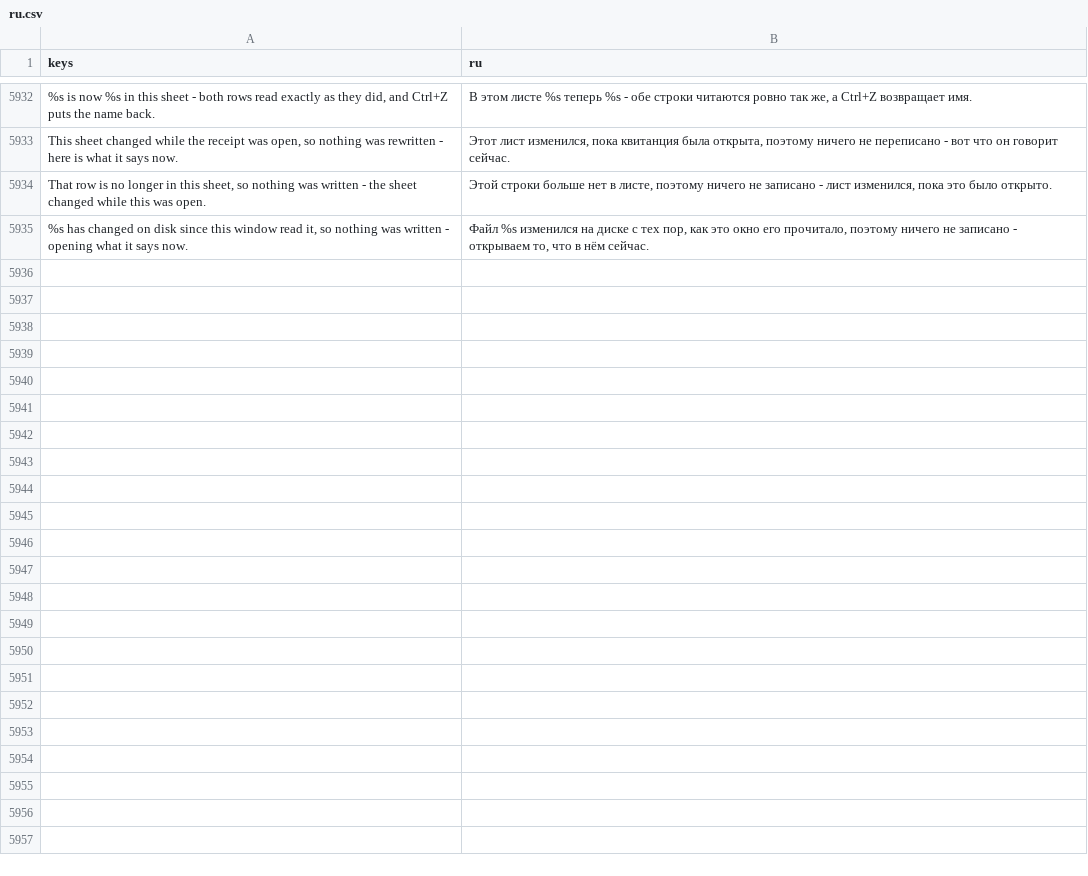
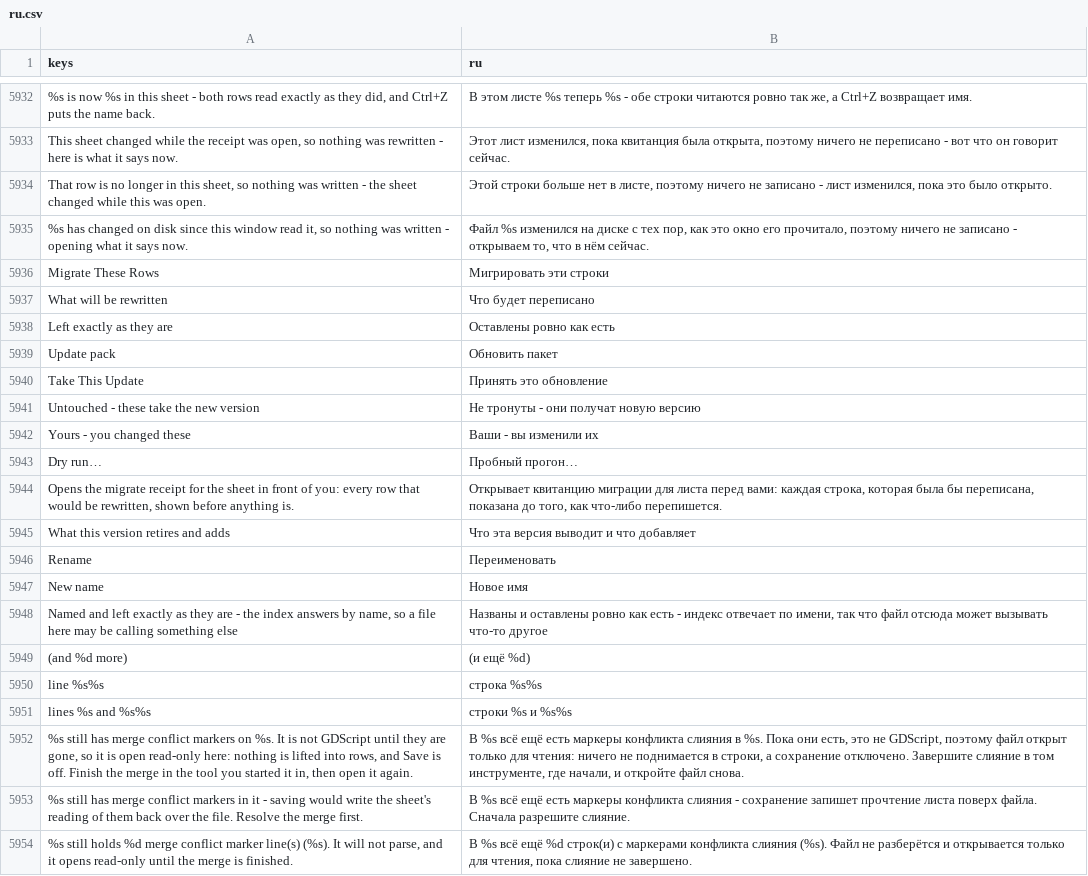
Before and after one commit to SalmanShhh/Godot-EventSheet-Visual-Scripting, a CSV file: addons/eventsheet/translations/ru.csv, drawn as a sheet; only a part is shown, gaps mark what is left out; the diff names each change by its address in the sheet, - before the commit and + after, or states it on an @@ line.

Commit message:
fix(l10n): the four dialogs' chrome and the conflict banner are translatable, and the gate sees them
ok_button_text, add_cancel_button, titled_card titles and form_row labels were bare literals
in the migrate, keep-as-code, rename and pack-update dialogs - translated at runtime through
EventSheetL10n.apply_to's domain, which is a route the coverage gate structurally cannot
read: it only collects literals passed to `.translate(`. So the keys were absent from
TEMPLATE.csv and from all eight locales, the words stayed English everywhere, and the suite
was green over it. They go through translate() now, which is the route the gate reads, and
their keys are in all nine tables.

And the conflict guard, which had no translate() at all: banner_text, save_refusal,
doctor_message and lines_phrase were built as English prose, and they are the one banner this
pass sanctions at the head of a sheet. Every comparable surface in the pass - the findings,
the dialogs' own sentences, the status lines - goes through the catalogue; these do now.
Untranslated, translate() hands the English back unchanged, so every headless assertion
reads exactly as it did.

```diff
--- a/addons/eventsheet/translations/ru.csv
+++ b/addons/eventsheet/translations/ru.csv
+row 5936: Migrate These Rows | Мигрировать эти строки
+row 5937: What will be rewritten | Что будет переписано
+row 5938: Left exactly as they are | Оставлены ровно как есть
+row 5939: Update pack | Обновить пакет
+row 5940: Take This Update | Принять это обновление
+row 5941: Untouched - these take the new version | Не тронуты - они получат новую версию
+row 5942: Yours - you changed these | Ваши - вы изменили их
+row 5943: Dry run… | Пробный прогон…
+row 5944: Opens the migrate receipt for the sheet in front of you: every row that would be rewritten, shown before anything is. | Открывает квитанцию миграции для листа перед вами: каждая строка, которая была бы переписана, показана до того, как что-либо перепишется.
+row 5945: What this version retires and adds | Что эта версия выводит и что добавляет
+row 5946: Rename | Переименовать
+row 5947: New name | Новое имя
+row 5948: Named and left exactly as they are - the index answers by name, so a file here may be calling something else | Названы и оставлены ровно как есть - индекс отвечает по имени, так что файл отсюда может вызывать что-то другое
+row 5949: (and %d more) | (и ещё %d)
+row 5950: line %s%s | строка %s%s
+row 5951: lines %s and %s%s | строки %s и %s%s
+row 5952: %s still has merge conflict markers on %s. It is not GDScript until they are gone, so it is open read-only here: nothing is lifted into rows, and Save is off. Finish the merge in the tool you started it in, then open it again. | В %s всё ещё есть маркеры конфликта слияния в %s. Пока они есть, это не GDScript, поэтому файл открыт только для чтения: ничего не поднимается в строки, а сохранение отключено. Завершите слияние в том инструменте, где начали, и откройте файл снова.
+row 5953: %s still has merge conflict markers in it - saving would write the sheet's reading of them back over the file. Resolve the merge first. | В %s всё ещё есть маркеры конфликта слияния - сохранение запишет прочтение листа поверх файла. Сначала разрешите слияние.
+row 5954: %s still holds %d merge conflict marker line(s) (%s). It will not parse, and it opens read-only until the merge is finished. | В %s всё ещё %d строк(и) с маркерами конфликта слияния (%s). Файл не разберётся и открывается только для чтения, пока слияние не завершено.
```
Also changed, not shown: addons/eventsheet/translations/de.csv, addons/eventsheet/translations/es.csv, 13 other files.
